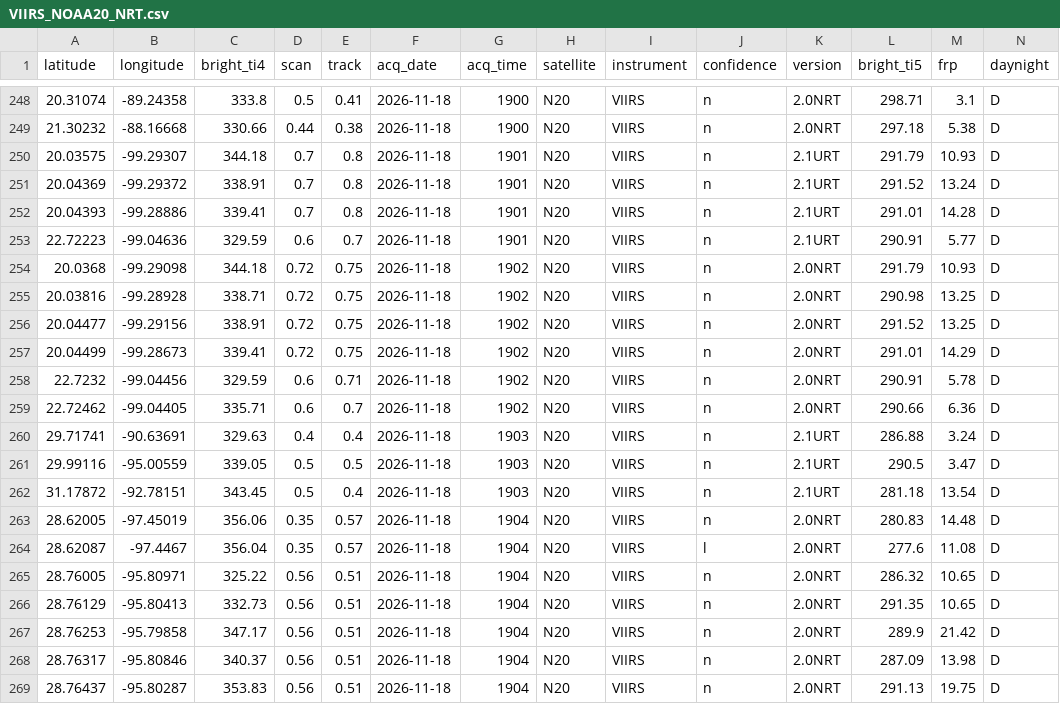
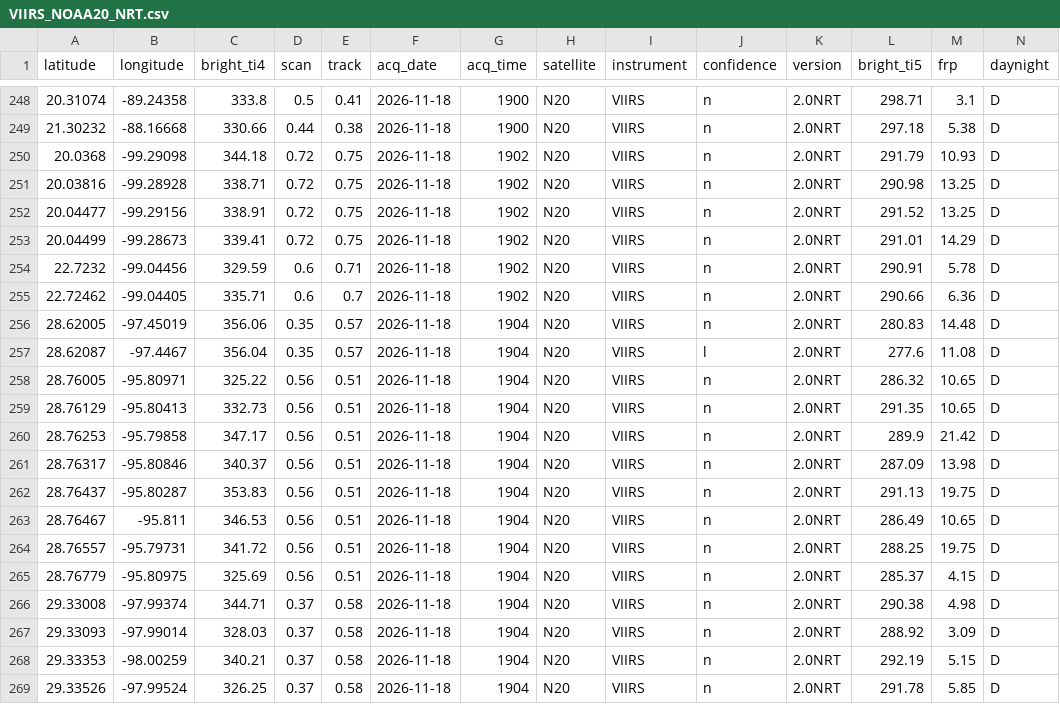
Before and after one commit to LopezRod777/mexico-fire-record, a CSV file: data/live/raw/VIIRS_NOAA20_NRT.csv, drawn as a sheet; only a part is shown, gaps mark what is left out; the shorter side is filled out with more unchanged rows; the diff names each change by its address in the sheet, - before the commit and + after, or states it on an @@ line.

```diff
--- a/data/live/raw/VIIRS_NOAA20_NRT.csv
+++ b/data/live/raw/VIIRS_NOAA20_NRT.csv
-row 250: 20.03575 | -99.29307 | 344.18 | 0.7 | 0.8 | 2026-11-18 | 1901 | N20 | VIIRS | n | 2.1URT | 291.79 | 10.93 | D
-row 251: 20.04369 | -99.29372 | 338.91 | 0.7 | 0.8 | 2026-11-18 | 1901 | N20 | VIIRS | n | 2.1URT | 291.52 | 13.24 | D
-row 252: 20.04393 | -99.28886 | 339.41 | 0.7 | 0.8 | 2026-11-18 | 1901 | N20 | VIIRS | n | 2.1URT | 291.01 | 14.28 | D
-row 253: 22.72223 | -99.04636 | 329.59 | 0.6 | 0.7 | 2026-11-18 | 1901 | N20 | VIIRS | n | 2.1URT | 290.91 | 5.77 | D
-row 260: 29.71741 | -90.63691 | 329.63 | 0.4 | 0.4 | 2026-11-18 | 1903 | N20 | VIIRS | n | 2.1URT | 286.88 | 3.24 | D
-row 261: 29.99116 | -95.00559 | 339.05 | 0.5 | 0.5 | 2026-11-18 | 1903 | N20 | VIIRS | n | 2.1URT | 290.5 | 3.47 | D
-row 262: 31.17872 | -92.78151 | 343.45 | 0.5 | 0.4 | 2026-11-18 | 1903 | N20 | VIIRS | n | 2.1URT | 281.18 | 13.54 | D
```
Also changed, not shown: data/live/raw/GOES_NRT.csv, 3 other files.
